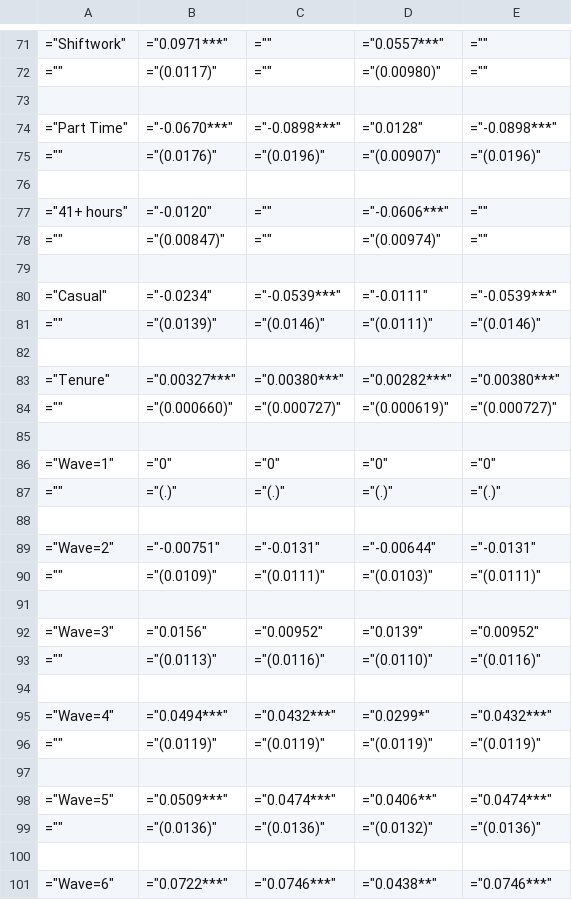
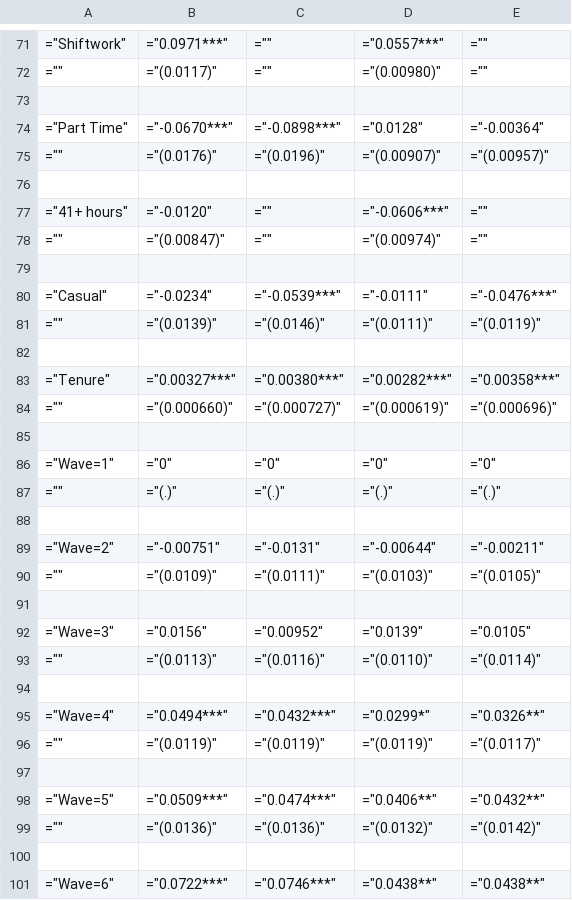
Before and after one commit to S-Arbor/hons-project, a CSV file: output_tables_v2/dummy_var/ols_full.csv, drawn as a sheet; only a part is shown, gaps mark what is left out; the diff covers the shown part only.

```diff
--- a/output_tables_v2/dummy_var/ols_full.csv
+++ b/output_tables_v2/dummy_var/ols_full.csv
@@ -73,4 +73,4 @@
 
-="Part Time",="-0.0670***",="-0.0898***",="0.0128",="-0.0898***"
-="",="(0.0176)",="(0.0196)",="(0.00907)",="(0.0196)"
+="Part Time",="-0.0670***",="-0.0898***",="0.0128",="-0.00364"
+="",="(0.0176)",="(0.0196)",="(0.00907)",="(0.00957)"
 
@@ -79,7 +79,7 @@
 
-="Casual",="-0.0234",="-0.0539***",="-0.0111",="-0.0539***"
-="",="(0.0139)",="(0.0146)",="(0.0111)",="(0.0146)"
+="Casual",="-0.0234",="-0.0539***",="-0.0111",="-0.0476***"
+="",="(0.0139)",="(0.0146)",="(0.0111)",="(0.0119)"
 
-="Tenure",="0.00327***",="0.00380***",="0.00282***",="0.00380***"
-="",="(0.000660)",="(0.000727)",="(0.000619)",="(0.000727)"
+="Tenure",="0.00327***",="0.00380***",="0.00282***",="0.00358***"
+="",="(0.000660)",="(0.000727)",="(0.000619)",="(0.000696)"
 
@@ -88,14 +88,14 @@
 
-="Wave=2",="-0.00751",="-0.0131",="-0.00644",="-0.0131"
-="",="(0.0109)",="(0.0111)",="(0.0103)",="(0.0111)"
+="Wave=2",="-0.00751",="-0.0131",="-0.00644",="-0.00211"
+="",="(0.0109)",="(0.0111)",="(0.0103)",="(0.0105)"
 
-="Wave=3",="0.0156",="0.00952",="0.0139",="0.00952"
-="",="(0.0113)",="(0.0116)",="(0.0110)",="(0.0116)"
+="Wave=3",="0.0156",="0.00952",="0.0139",="0.0105"
+="",="(0.0113)",="(0.0116)",="(0.0110)",="(0.0114)"
 
-="Wave=4",="0.0494***",="0.0432***",="0.0299*",="0.0432***"
-="",="(0.0119)",="(0.0119)",="(0.0119)",="(0.0119)"
+="Wave=4",="0.0494***",="0.0432***",="0.0299*",="0.0326**"
+="",="(0.0119)",="(0.0119)",="(0.0119)",="(0.0117)"
 
-="Wave=5",="0.0509***",="0.0474***",="0.0406**",="0.0474***"
-="",="(0.0136)",="(0.0136)",="(0.0132)",="(0.0136)"
+="Wave=5",="0.0509***",="0.0474***",="0.0406**",="0.0432**"
+="",="(0.0136)",="(0.0136)",="(0.0132)",="(0.0142)"
 
-="Wave=6",="0.0722***",="0.0746***",="0.0438**",="0.0746***"
+="Wave=6",="0.0722***",="0.0746***",="0.0438**",="0.0438**"
```
Also changed, not shown: 54 edited cells elsewhere in this file, output_tables_v2/dummy_var/ols_no_wave.csv, output_tables_v2/dummy_var/ols_sec_pub.csv, 6 other files.
